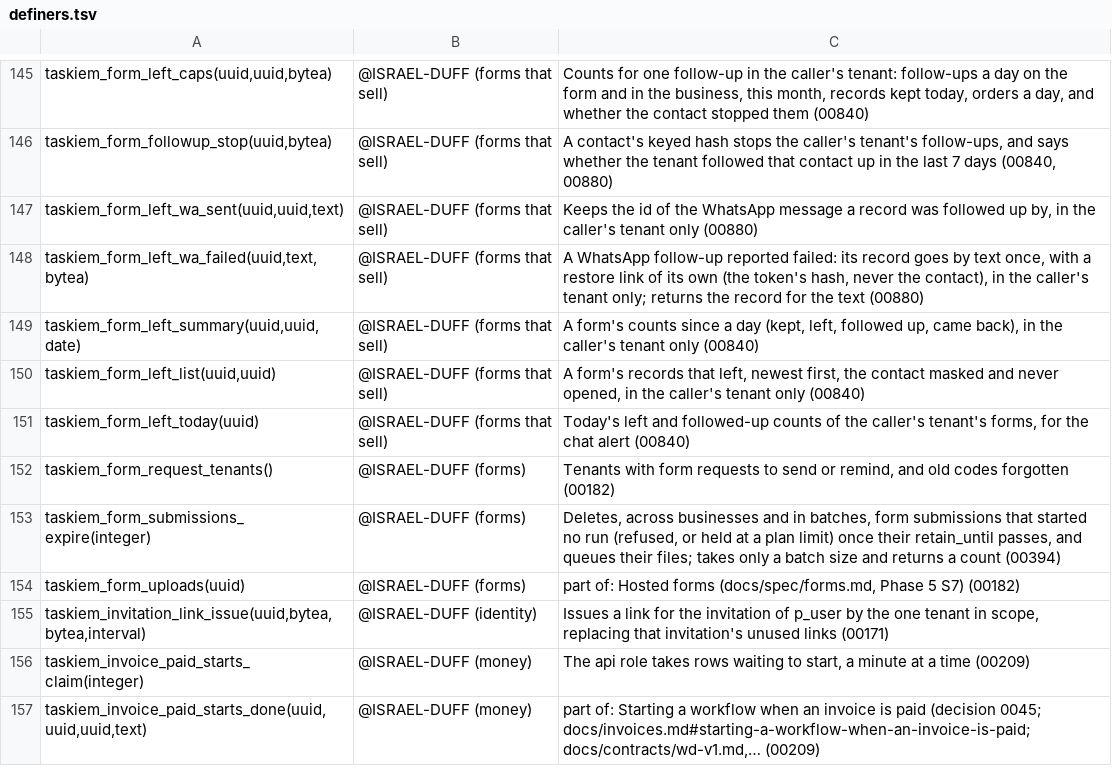
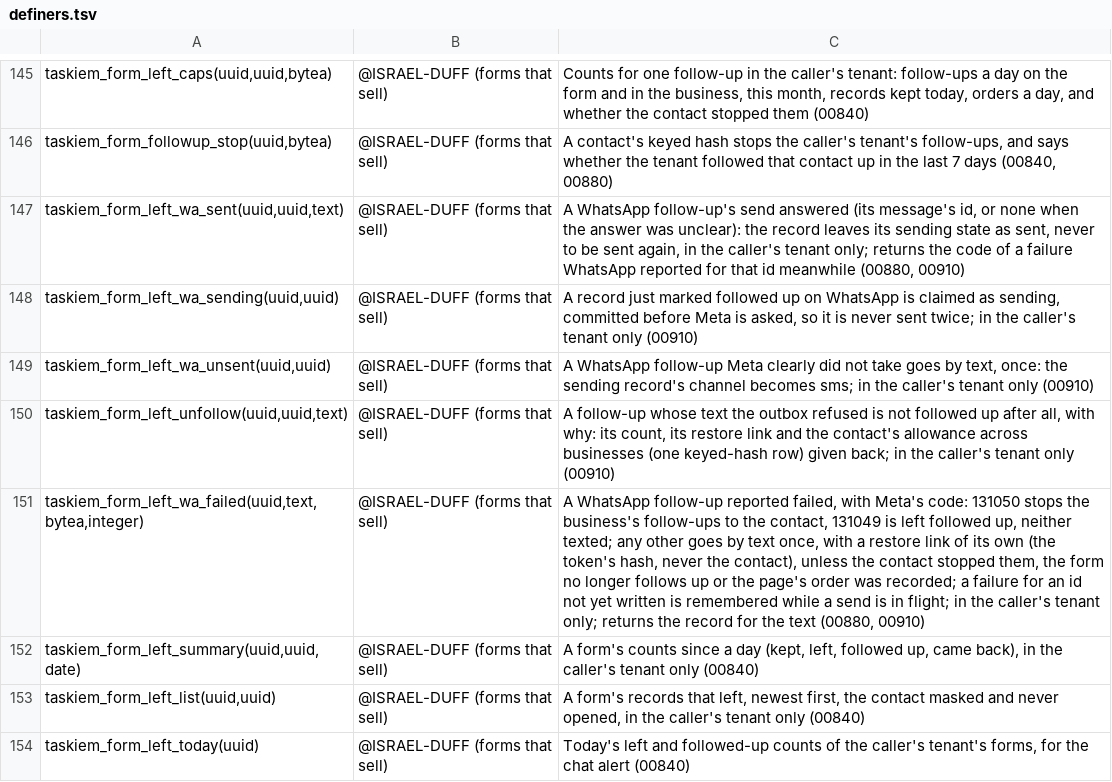
Before and after one commit to ISRAEL-DUFF/taskiem, a TSV file: engine/db/definers.tsv, drawn as a sheet; only a part is shown, gaps mark what is left out; the shorter side is filled out with more unchanged rows.

```diff
--- a/engine/db/definers.tsv
+++ b/engine/db/definers.tsv
@@ -146,4 +146,7 @@ taskiem_form_left_caps(uuid,uuid,bytea)	@ISRAEL-DUFF (forms that sell)	Counts fo
 taskiem_form_followup_stop(uuid,bytea)	@ISRAEL-DUFF (forms that sell)	A contact's keyed hash stops the caller's tenant's follow-ups, and says whether the tenant followed that contact up in the last 7 days (00840, 00880)
-taskiem_form_left_wa_sent(uuid,uuid,text)	@ISRAEL-DUFF (forms that sell)	Keeps the id of the WhatsApp message a record was followed up by, in the caller's tenant only (00880)
-taskiem_form_left_wa_failed(uuid,text,bytea)	@ISRAEL-DUFF (forms that sell)	A WhatsApp follow-up reported failed: its record goes by text once, with a restore link of its own (the token's hash, never the contact), in the caller's tenant only; returns the record for the text (00880)
+taskiem_form_left_wa_sent(uuid,uuid,text)	@ISRAEL-DUFF (forms that sell)	A WhatsApp follow-up's send answered (its message's id, or none when the answer was unclear): the record leaves its sending state as sent, never to be sent again, in the caller's tenant only; returns the code of a failure WhatsApp reported for that id meanwhile (00880, 00910)
+taskiem_form_left_wa_sending(uuid,uuid)	@ISRAEL-DUFF (forms that sell)	A record just marked followed up on WhatsApp is claimed as sending, committed before Meta is asked, so it is never sent twice; in the caller's tenant only (00910)
+taskiem_form_left_wa_unsent(uuid,uuid)	@ISRAEL-DUFF (forms that sell)	A WhatsApp follow-up Meta clearly did not take goes by text, once: the sending record's channel becomes sms; in the caller's tenant only (00910)
+taskiem_form_left_unfollow(uuid,uuid,text)	@ISRAEL-DUFF (forms that sell)	A follow-up whose text the outbox refused is not followed up after all, with why: its count, its restore link and the contact's allowance across businesses (one keyed-hash row) given back; in the caller's tenant only (00910)
+taskiem_form_left_wa_failed(uuid,text,bytea,integer)	@ISRAEL-DUFF (forms that sell)	A WhatsApp follow-up reported failed, with Meta's code: 131050 stops the business's follow-ups to the contact, 131049 is left followed up, neither texted; any other goes by text once, with a restore link of its own (the token's hash, never the contact), unless the contact stopped them, the form no longer follows up or the page's order was recorded; a failure for an id not yet written is remembered while a send is in flight; in the caller's tenant only; returns the record for the text (00880, 00910)
 taskiem_form_left_summary(uuid,uuid,date)	@ISRAEL-DUFF (forms that sell)	A form's counts since a day (kept, left, followed up, came back), in the caller's tenant only (00840)
```
Also changed, not shown: 29 other files.
